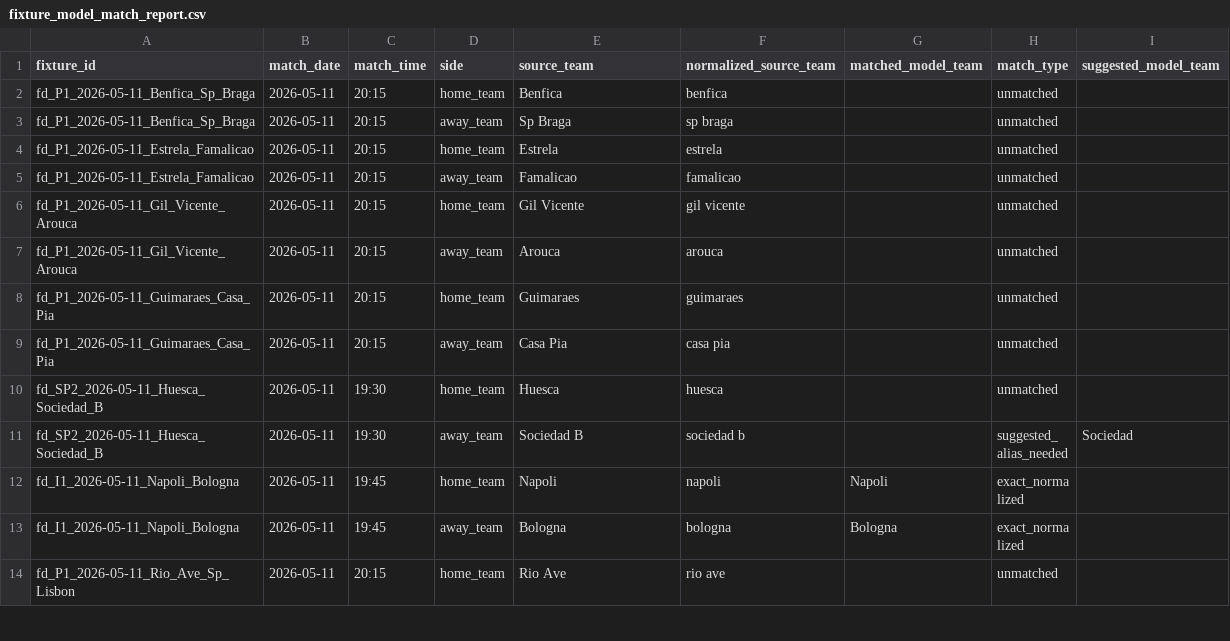
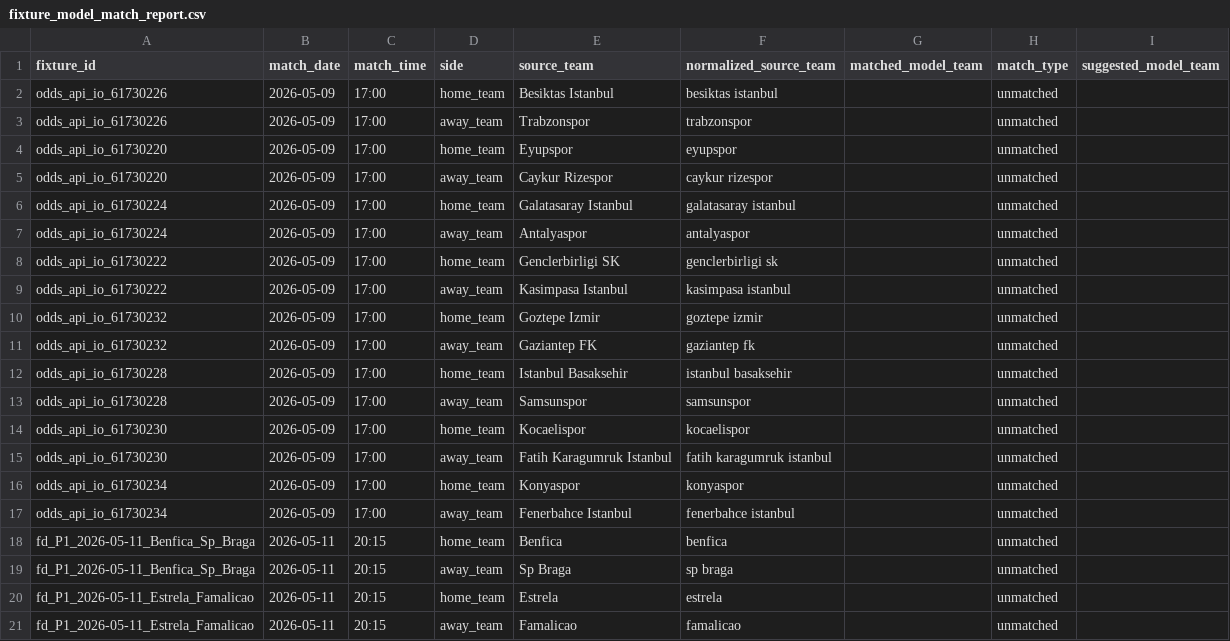
Before and after one commit to Bendecks/Odds-2, a CSV file: output/latest/fixture_model_match_report.csv, drawn as a sheet; only a part is shown; the shorter side is filled out with more unchanged rows.

```diff
--- a/output/latest/fixture_model_match_report.csv
+++ b/output/latest/fixture_model_match_report.csv
@@ -1,2 +1,18 @@
 fixture_id,match_date,match_time,side,source_team,normalized_source_team,matched_model_team,match_type,suggested_model_team
+odds_api_io_61730226,2026-05-09,17:00,home_team,Besiktas Istanbul,besiktas istanbul,,unmatched,
+odds_api_io_61730226,2026-05-09,17:00,away_team,Trabzonspor,trabzonspor,,unmatched,
+odds_api_io_61730220,2026-05-09,17:00,home_team,Eyupspor,eyupspor,,unmatched,
+odds_api_io_61730220,2026-05-09,17:00,away_team,Caykur Rizespor,caykur rizespor,,unmatched,
+odds_api_io_61730224,2026-05-09,17:00,home_team,Galatasaray Istanbul,galatasaray istanbul,,unmatched,
+odds_api_io_61730224,2026-05-09,17:00,away_team,Antalyaspor,antalyaspor,,unmatched,
+odds_api_io_61730222,2026-05-09,17:00,home_team,Genclerbirligi SK,genclerbirligi sk,,unmatched,
+odds_api_io_61730222,2026-05-09,17:00,away_team,Kasimpasa Istanbul,kasimpasa istanbul,,unmatched,
+odds_api_io_61730232,2026-05-09,17:00,home_team,Goztepe Izmir,goztepe izmir,,unmatched,
+odds_api_io_61730232,2026-05-09,17:00,away_team,Gaziantep FK,gaziantep fk,,unmatched,
+odds_api_io_61730228,2026-05-09,17:00,home_team,Istanbul Basaksehir,istanbul basaksehir,,unmatched,
+odds_api_io_61730228,2026-05-09,17:00,away_team,Samsunspor,samsunspor,,unmatched,
+odds_api_io_61730230,2026-05-09,17:00,home_team,Kocaelispor,kocaelispor,,unmatched,
+odds_api_io_61730230,2026-05-09,17:00,away_team,Fatih Karagumruk Istanbul,fatih karagumruk istanbul,,unmatched,
+odds_api_io_61730234,2026-05-09,17:00,home_team,Konyaspor,konyaspor,,unmatched,
+odds_api_io_61730234,2026-05-09,17:00,away_team,Fenerbahce Istanbul,fenerbahce istanbul,,unmatched,
 fd_P1_2026-05-11_Benfica_Sp_Braga,2026-05-11,20:15,home_team,Benfica,benfica,,unmatched,
```
Also changed, not shown: data/manual/manual_odds_template.csv, data/raw/odds_api_io/odds_api_io_forward_fixtures.csv, 46 other files.
